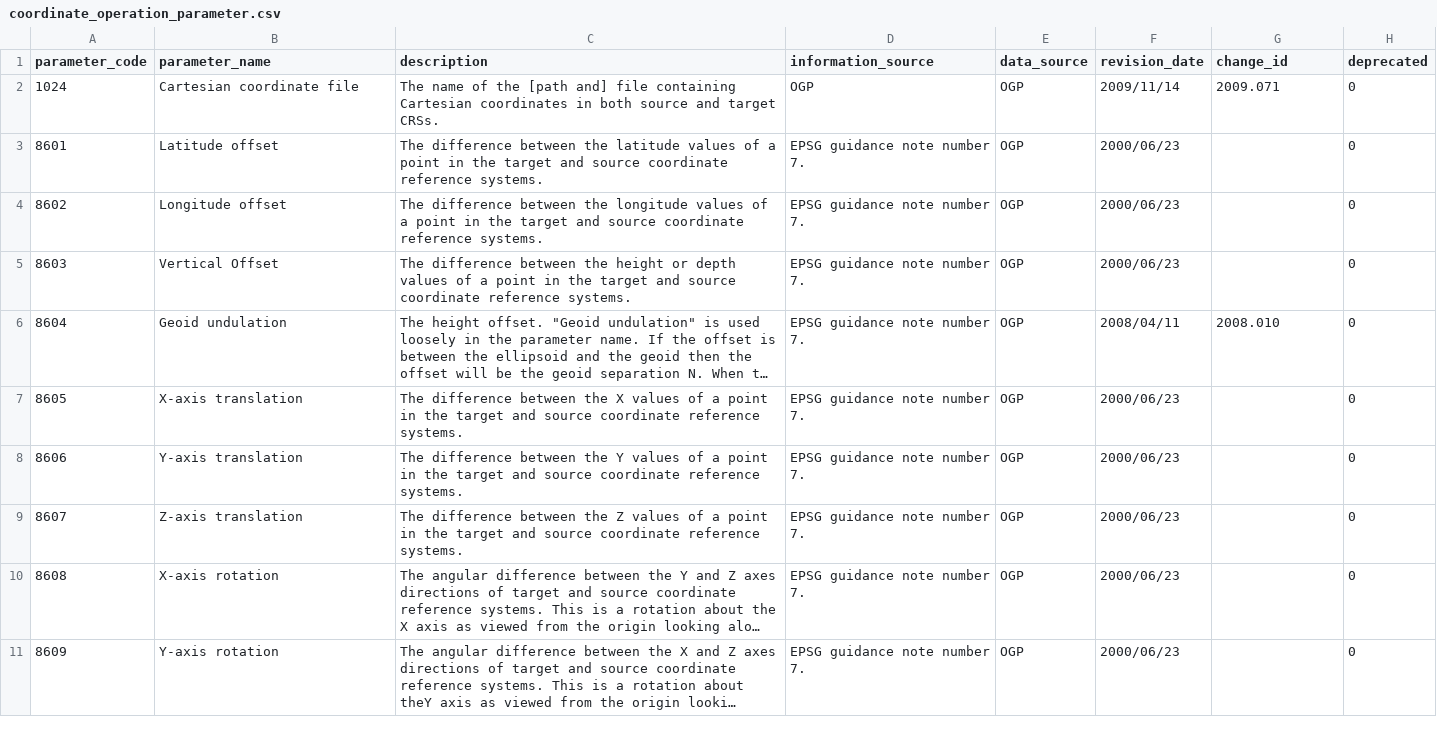
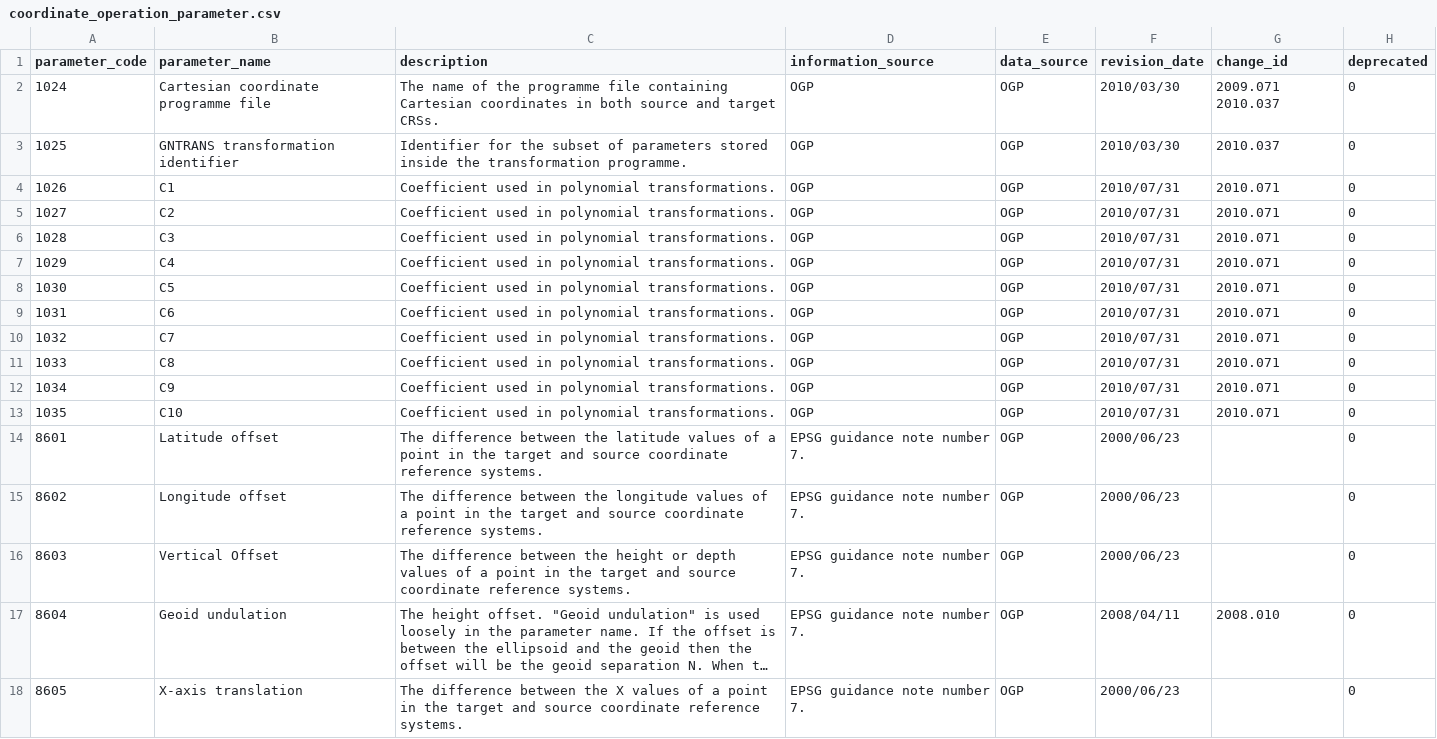
Before and after one commit to miurahr/libgeotiff, a CSV file: csv/coordinate_operation_parameter.csv, drawn as a sheet; only a part is shown; the shorter side is filled out with more unchanged rows; long unchanged cells end in ….

```diff
--- a/csv/coordinate_operation_parameter.csv
+++ b/csv/coordinate_operation_parameter.csv
@@ -1,3 +1,14 @@
 parameter_code,parameter_name,description,information_source,data_source,revision_date,change_id,deprecated
-1024,Cartesian coordinate file,The name of the [path and] file containing Cartesian coordinates in both source and target CRSs.,OGP,OGP,2009/11/14,2009.071,0
+1024,Cartesian coordinate programme file,The name of the programme file containing Cartesian coordinates in both source and target CRSs.,OGP,OGP,2010/03/30,2009.071 2010.037,0
+1025,GNTRANS transformation identifier,Identifier for the subset of parameters stored inside the transformation programme.,OGP,OGP,2010/03/30,2010.037,0
+1026,C1,Coefficient used in polynomial transformations.,OGP,OGP,2010/07/31,2010.071,0
+1027,C2,Coefficient used in polynomial transformations.,OGP,OGP,2010/07/31,2010.071,0
+1028,C3,Coefficient used in polynomial transformations.,OGP,OGP,2010/07/31,2010.071,0
+1029,C4,Coefficient used in polynomial transformations.,OGP,OGP,2010/07/31,2010.071,0
+1030,C5,Coefficient used in polynomial transformations.,OGP,OGP,2010/07/31,2010.071,0
+1031,C6,Coefficient used in polynomial transformations.,OGP,OGP,2010/07/31,2010.071,0
+1032,C7,Coefficient used in polynomial transformations.,OGP,OGP,2010/07/31,2010.071,0
+1033,C8,Coefficient used in polynomial transformations.,OGP,OGP,2010/07/31,2010.071,0
+1034,C9,Coefficient used in polynomial transformations.,OGP,OGP,2010/07/31,2010.071,0
+1035,C10,Coefficient used in polynomial transformations.,OGP,OGP,2010/07/31,2010.071,0
 8601,Latitude offset,The difference between the latitude values of a point in the target and source coordinate reference systems.,EPSG guidance note number 7.,OGP,2000/06/23,,0
```
Also changed, not shown: csv/coordinate_axis.csv, csv/coordinate_system.csv, 14 other files.
